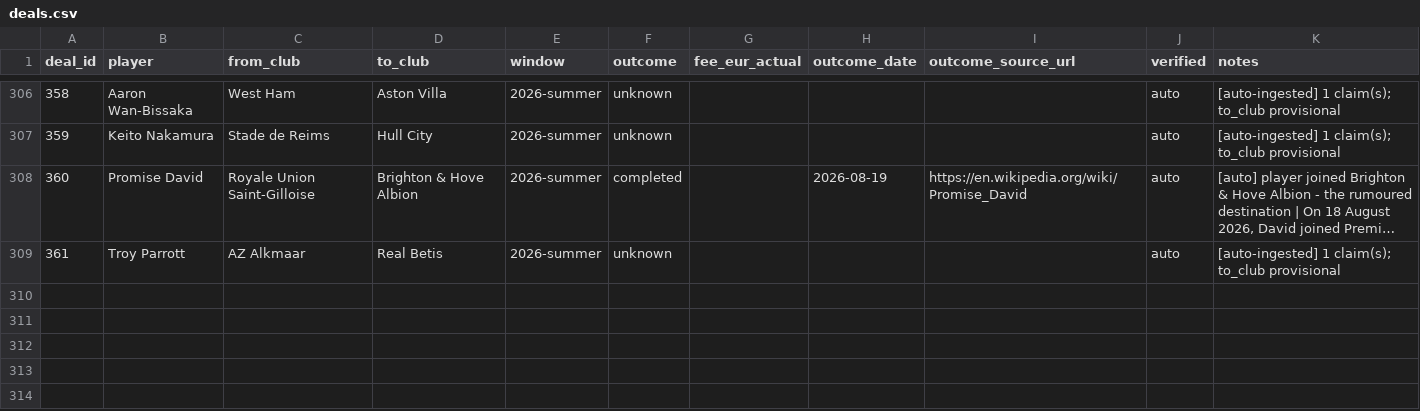
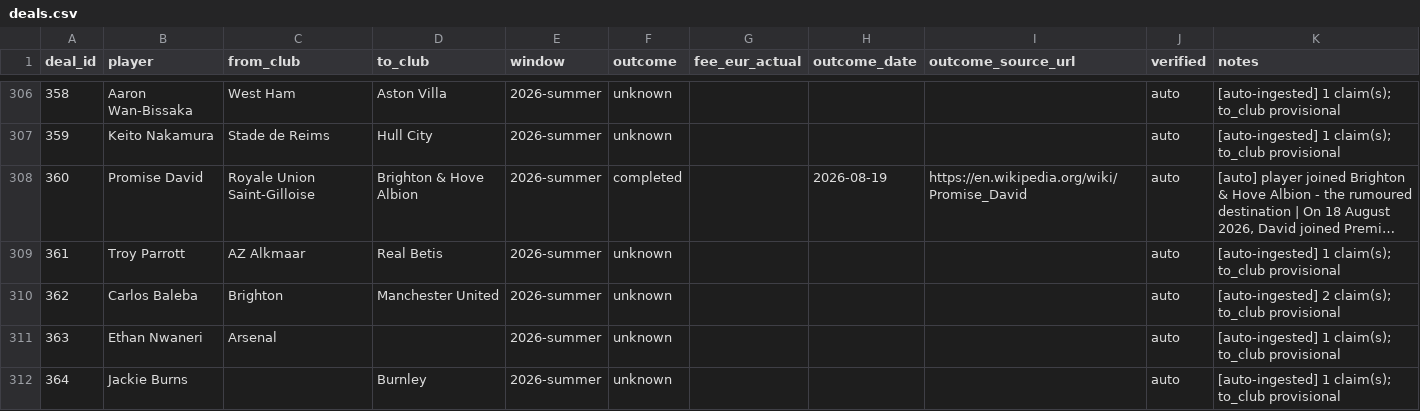
Before and after one commit to har27il/transfer-truth, a CSV file: ground-truth/deals.csv, drawn as a sheet; only a part is shown, gaps mark what is left out; long unchanged cells end in …; the diff covers the shown part only.

```diff
--- a/ground-truth/deals.csv
+++ b/ground-truth/deals.csv
@@ -309 +309,4 @@ deal_id,player,from_club,to_club,window,outcome,fee_eur_actual,outcome_date,outc
 361,Troy Parrott,AZ Alkmaar,Real Betis,2026-summer,unknown,,,,auto,[auto-ingested] 1 claim(s); to_club provisional
+362,Carlos Baleba,Brighton,Manchester United,2026-summer,unknown,,,,auto,[auto-ingested] 2 claim(s); to_club provisional
+363,Ethan Nwaneri,Arsenal,,2026-summer,unknown,,,,auto,[auto-ingested] 1 claim(s); to_club provisional
+364,Jackie Burns,,Burnley,2026-summer,unknown,,,,auto,[auto-ingested] 1 claim(s); to_club provisional
```
Also changed, not shown: 2 added rows and 10 edited cells elsewhere in this file, ground-truth/journalist_claims.csv, 2 other files.
